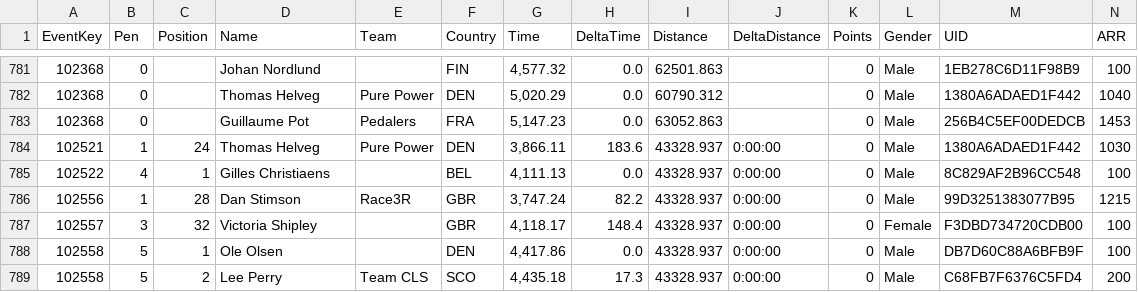
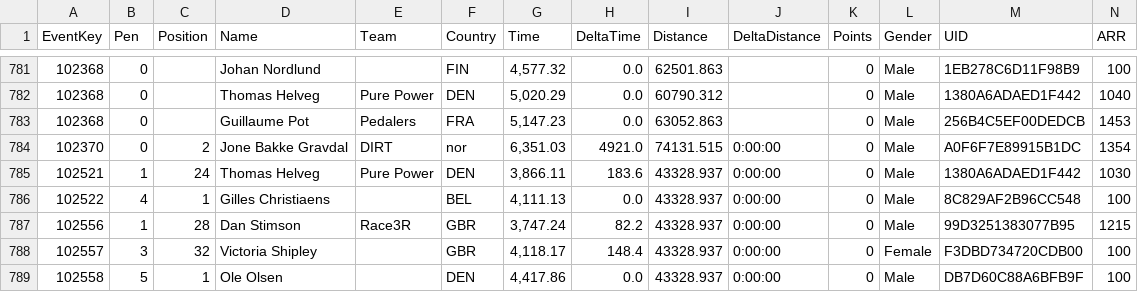
Before and after one commit to somaek/somaek.github.io, a CSV file: arwr.csv, drawn as a sheet; only a part is shown, gaps mark what is left out; the shorter side is filled out with more unchanged rows; rows hold the shown columns only; the diff names each change by its address in the sheet, - before the commit and + after, or states it on an @@ line.

Commit message:
Flat: latest data (2026-02-19T17:49:31.521Z) {   "date": "2026-02-19T17:49:31.521Z",   "files": [     {       "name": "arwr.csv",       "deltaBytes": 230,       "source": "https://docs.google.com/spreadsheets/d/e/2PACX-1vTFFpRBp56INVL1XqmHbGBrISvVdzqQ1C3N-sf9xox4oJugyPqYw7OwbxpkyolEjx8BPIkd7mb2ICza/pub?gid=635705779&single=true&output=csv"     },     {       "name": "SpringC.csv",       "deltaBytes": 10309,       "source": "https://docs.google.com/spreadsheets/d/e/2PACX-1vQa0NYgMt6C6iQz2B0WJOpqapV_4_qrivfmCriV0CddxN3Ihe1FhfJ-6yXf7rG7g4GJkYzazBHCF50Y/pub?gid=635705779&single=true&output=csv"     },     {       "name": "classicsL.csv",       "deltaBytes": 10309,       "source": "https://docs.google.com/spreadsheets/d/e/2PACX-1vQa0NYgMt6C6iQz2B0WJOpqapV_4_qrivfmCriV0CddxN3Ihe1FhfJ-6yXf7rG7g4GJkYzazBHCF50Y/pub?gid=635705779&single=true&output=csv"     }   ] }

```diff
--- a/arwr.csv
+++ b/arwr.csv
+row 784: 102370 | 0 | 2 | Jone Bakke Gravdal | DIRT | nor | 6,351.03 | 4921.0 | 74131.515 | 0:00:00 | 0 | Male | A0F6F7E89915B1DC | 1354
```
Also changed, not shown: 2 other files.
